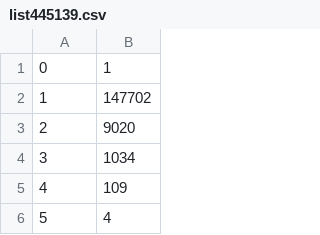
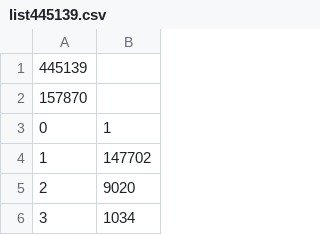
Before and after one commit to katlilly/simple9, a CSV file: list445139.csv, drawn as a sheet; only a part is shown; the shorter side is filled out with more unchanged rows; the diff names each change by its address in the sheet, - before the commit and + after, or states it on an @@ line.

Commit message:
added list number and length to top of csv files

```diff
--- a/list445139.csv
+++ b/list445139.csv
+row 1: 445139
+row 2: 157870
```
Also changed, not shown: list96.csv, 1 other file.
